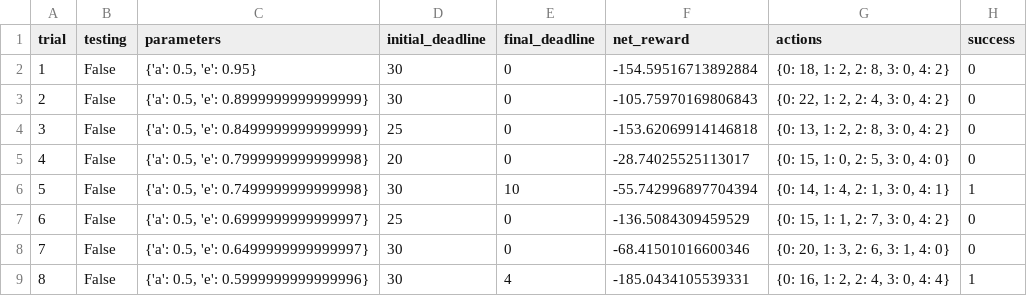
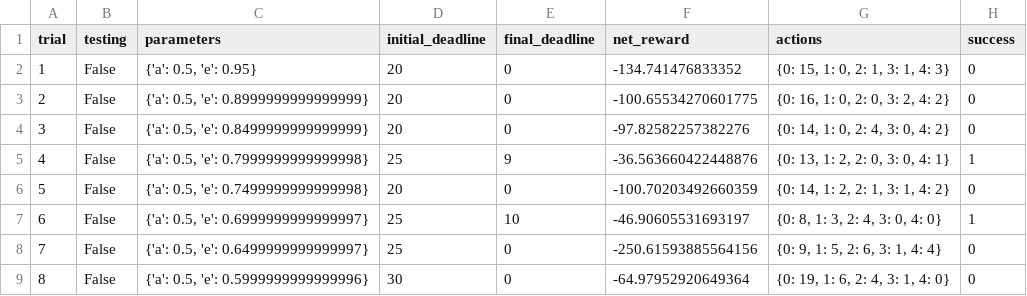
Before and after one commit to nanuckie/smartcab, a CSV file: logs/sim_default-learning.csv, drawn as a sheet; only a part is shown; the diff covers the shown part only.

```diff
--- a/logs/sim_default-learning.csv
+++ b/logs/sim_default-learning.csv
@@ -1,9 +1,9 @@
 trial,testing,parameters,initial_deadline,final_deadline,net_reward,actions,success
-1,False,"{'a': 0.5, 'e': 0.95}",30,0,-154.59516713892884,"{0: 18, 1: 2, 2: 8, 3: 0, 4: 2}",0
-2,False,"{'a': 0.5, 'e': 0.8999999999999999}",30,0,-105.75970169806843,"{0: 22, 1: 2, 2: 4, 3: 0, 4: 2}",0
-3,False,"{'a': 0.5, 'e': 0.8499999999999999}",25,0,-153.62069914146818,"{0: 13, 1: 2, 2: 8, 3: 0, 4: 2}",0
-4,False,"{'a': 0.5, 'e': 0.7999999999999998}",20,0,-28.74025525113017,"{0: 15, 1: 0, 2: 5, 3: 0, 4: 0}",0
-5,False,"{'a': 0.5, 'e': 0.7499999999999998}",30,10,-55.742996897704394,"{0: 14, 1: 4, 2: 1, 3: 0, 4: 1}",1
-6,False,"{'a': 0.5, 'e': 0.6999999999999997}",25,0,-136.5084309459529,"{0: 15, 1: 1, 2: 7, 3: 0, 4: 2}",0
-7,False,"{'a': 0.5, 'e': 0.6499999999999997}",30,0,-68.41501016600346,"{0: 20, 1: 3, 2: 6, 3: 1, 4: 0}",0
-8,False,"{'a': 0.5, 'e': 0.5999999999999996}",30,4,-185.0434105539331,"{0: 16, 1: 2, 2: 4, 3: 0, 4: 4}",1
+1,False,"{'a': 0.5, 'e': 0.95}",20,0,-134.741476833352,"{0: 15, 1: 0, 2: 1, 3: 1, 4: 3}",0
+2,False,"{'a': 0.5, 'e': 0.8999999999999999}",20,0,-100.65534270601775,"{0: 16, 1: 0, 2: 0, 3: 2, 4: 2}",0
+3,False,"{'a': 0.5, 'e': 0.8499999999999999}",20,0,-97.82582257382276,"{0: 14, 1: 0, 2: 4, 3: 0, 4: 2}",0
+4,False,"{'a': 0.5, 'e': 0.7999999999999998}",25,9,-36.563660422448876,"{0: 13, 1: 2, 2: 0, 3: 0, 4: 1}",1
+5,False,"{'a': 0.5, 'e': 0.7499999999999998}",20,0,-100.70203492660359,"{0: 14, 1: 2, 2: 1, 3: 1, 4: 2}",0
+6,False,"{'a': 0.5, 'e': 0.6999999999999997}",25,10,-46.90605531693197,"{0: 8, 1: 3, 2: 4, 3: 0, 4: 0}",1
+7,False,"{'a': 0.5, 'e': 0.6499999999999997}",25,0,-250.61593885564156,"{0: 9, 1: 5, 2: 6, 3: 1, 4: 4}",0
+8,False,"{'a': 0.5, 'e': 0.5999999999999996}",30,0,-64.97952920649364,"{0: 19, 1: 6, 2: 4, 3: 1, 4: 0}",0
```
Also changed, not shown: 83 edited cells elsewhere in this file, 6 other files.
